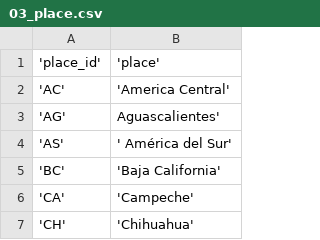
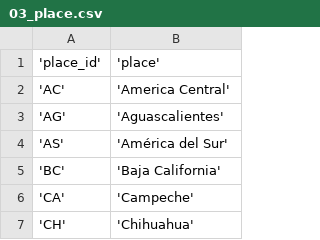
Before and after one commit to diegoMontesinos/xguerra-ocr, a CSV file: csv/03_place.csv, drawn as a sheet; only a part is shown.

```diff
--- a/csv/03_place.csv
+++ b/csv/03_place.csv
@@ -2,4 +2,4 @@
 'AC','America Central'
-'AG',Aguascalientes'
-'AS',' América del Sur'
+'AG','Aguascalientes'
+'AS','América del Sur'
 'BC','Baja California'
```
Also changed, not shown: csv/09_city.csv, csv/16_school.csv, 4 other files.
